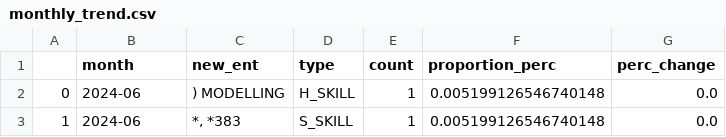
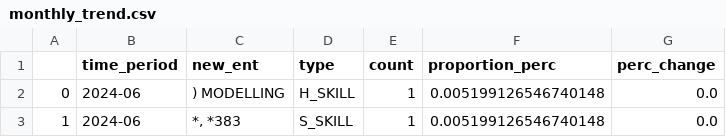
Before and after one commit to J1Walters/msc-project, a CSV file: trend_data/monthly_trend.csv, drawn as a sheet; only a part is shown.

```diff
--- a/trend_data/monthly_trend.csv
+++ b/trend_data/monthly_trend.csv
@@ -1,2 +1,2 @@
-,month,new_ent,type,count,proportion_perc,perc_change
+,time_period,new_ent,type,count,proportion_perc,perc_change
 0,2024-06,) MODELLING,H_SKILL,1,0.005199126546740148,0.0
```
Also changed, not shown: trend_data/weekly_trend.csv, trend_data/yearly_trend.csv.
